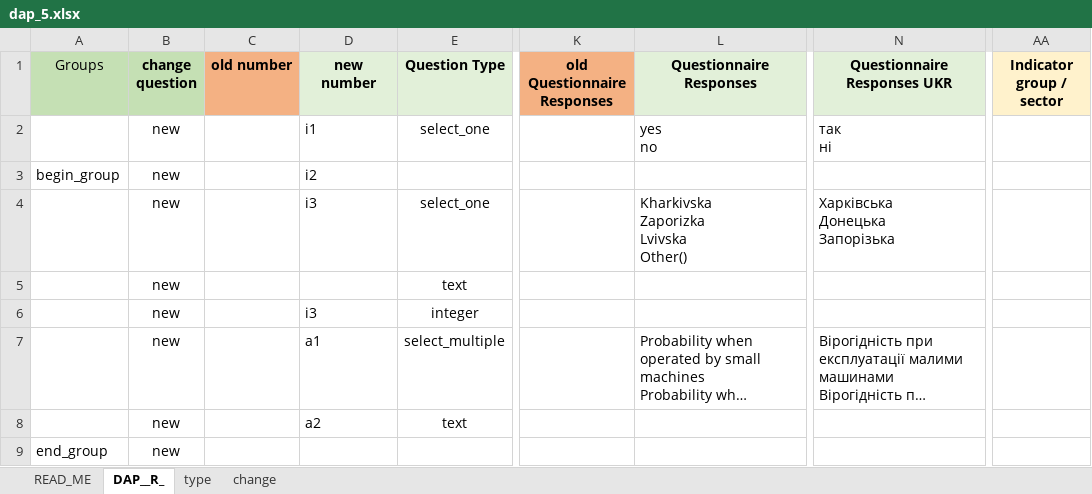
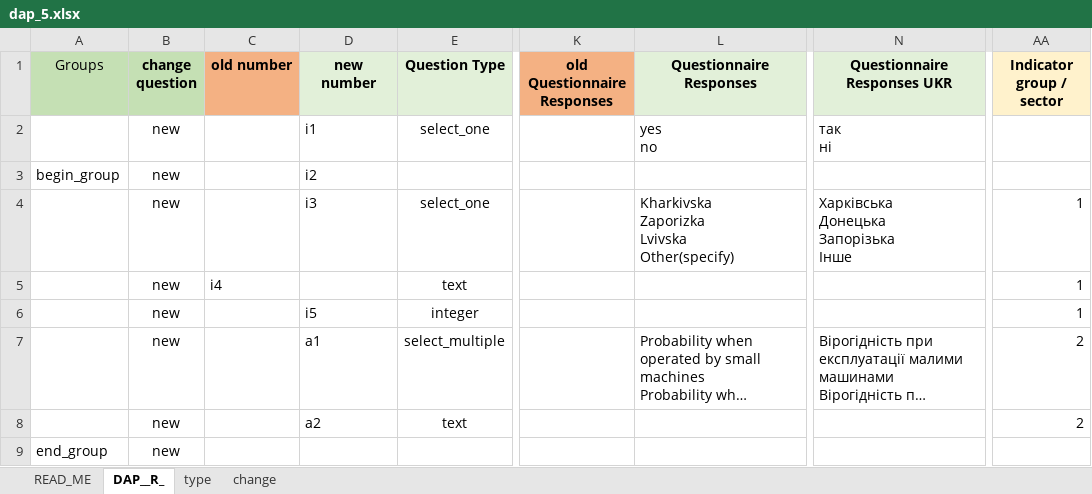
Before and after one commit to Bohdan213/dap_generating, an Excel workbook: resources/dap_5.xlsx, sheet DAP__R_, drawn as a sheet; only a part is shown, gaps mark what is left out; long unchanged cells end in …; values as stored, in another font and other column widths than the file's, no borders; conditional formats not drawn; ↵ is a line break in a cell; the diff names each change by its address in the sheet, - before the commit and + after, or states it on an @@ line.

```diff
--- a/resources/dap_5.xlsx (sheet DAP__R_)
+++ b/resources/dap_5.xlsx (sheet DAP__R_)
-L4 (Questionnaire Responses): Kharkivska ↵ Zaporizka ↵ Lvivska ↵ Other()
+L4 (Questionnaire Responses): Kharkivska ↵ Zaporizka ↵ Lvivska ↵ Other(specify)
-N4 (Questionnaire Responses UKR): Харківська ↵ Донецька ↵ Запорізька
+N4 (Questionnaire Responses UKR): Харківська ↵ Донецька ↵ Запорізька ↵ Інше
-AA4:AA6 (Indicator group / sector): (empty)
+AA4:AA6 (Indicator group / sector): 1
-C5 (old number): (empty)
+C5 (old number): i4
-D6 (new number): i3
+D6 (new number): i5
-AA7:AA8 (Indicator group / sector): (empty)
+AA7:AA8 (Indicator group / sector): 2
```
Also changed, not shown: formulas that keep their value, resources/dap_5_empty.xlsx, 7 other files.
